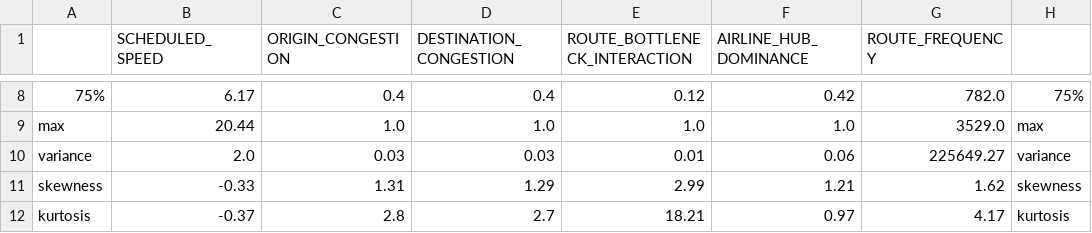
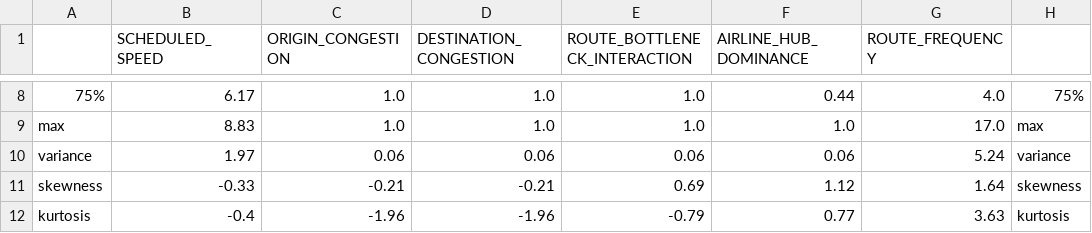
Before and after one commit to IacobAlexandra/ProjectFlightDelays, a CSV file: Output_Files/Descriptive_Statistics/descriptive_statistics_engineered_features.csv, drawn as a sheet; only a part is shown, gaps mark what is left out; the diff covers the shown part only; the diff names each change by its address in the sheet, - before the commit and + after, or states it on an @@ line.

```diff
--- a/Output_Files/Descriptive_Statistics/descriptive_statistics_engineered_features.csv
+++ b/Output_Files/Descriptive_Statistics/descriptive_statistics_engineered_features.csv
-C8 (ORIGIN_CONGESTION): 0.4
+C8 (ORIGIN_CONGESTION): 1.0
-D8 (DESTINATION_CONGESTION): 0.4
+D8 (DESTINATION_CONGESTION): 1.0
-E8 (ROUTE_BOTTLENECK_INTERACTION): 0.12
+E8 (ROUTE_BOTTLENECK_INTERACTION): 1.0
-F8 (AIRLINE_HUB_DOMINANCE): 0.42
+F8 (AIRLINE_HUB_DOMINANCE): 0.44
-G8 (ROUTE_FREQUENCY): 782.0
+G8 (ROUTE_FREQUENCY): 4.0
-B9 (SCHEDULED_SPEED): 20.44
+B9 (SCHEDULED_SPEED): 8.83
-G9 (ROUTE_FREQUENCY): 3529.0
+G9 (ROUTE_FREQUENCY): 17.0
-B10 (SCHEDULED_SPEED): 2.0
+B10 (SCHEDULED_SPEED): 1.97
-C10 (ORIGIN_CONGESTION): 0.03
+C10 (ORIGIN_CONGESTION): 0.06
-D10 (DESTINATION_CONGESTION): 0.03
+D10 (DESTINATION_CONGESTION): 0.06
-E10 (ROUTE_BOTTLENECK_INTERACTION): 0.01
+E10 (ROUTE_BOTTLENECK_INTERACTION): 0.06
-G10 (ROUTE_FREQUENCY): 225649.27
+G10 (ROUTE_FREQUENCY): 5.24
-C11 (ORIGIN_CONGESTION): 1.31
+C11 (ORIGIN_CONGESTION): -0.21
-D11 (DESTINATION_CONGESTION): 1.29
+D11 (DESTINATION_CONGESTION): -0.21
-E11 (ROUTE_BOTTLENECK_INTERACTION): 2.99
+E11 (ROUTE_BOTTLENECK_INTERACTION): 0.69
-F11 (AIRLINE_HUB_DOMINANCE): 1.21
+F11 (AIRLINE_HUB_DOMINANCE): 1.12
-G11 (ROUTE_FREQUENCY): 1.62
+G11 (ROUTE_FREQUENCY): 1.64
-B12 (SCHEDULED_SPEED): -0.37
+B12 (SCHEDULED_SPEED): -0.4
-C12 (ORIGIN_CONGESTION): 2.8
+C12 (ORIGIN_CONGESTION): -1.96
-D12 (DESTINATION_CONGESTION): 2.7
+D12 (DESTINATION_CONGESTION): -1.96
-E12 (ROUTE_BOTTLENECK_INTERACTION): 18.21
+E12 (ROUTE_BOTTLENECK_INTERACTION): -0.79
-F12 (AIRLINE_HUB_DOMINANCE): 0.97
+F12 (AIRLINE_HUB_DOMINANCE): 0.77
-G12 (ROUTE_FREQUENCY): 4.17
+G12 (ROUTE_FREQUENCY): 3.63
```
Also changed, not shown: 31 edited cells elsewhere in this file, Output_Files/Descriptive_Statistics/descriptive_statistics_base_features.csv, 8 other files.
